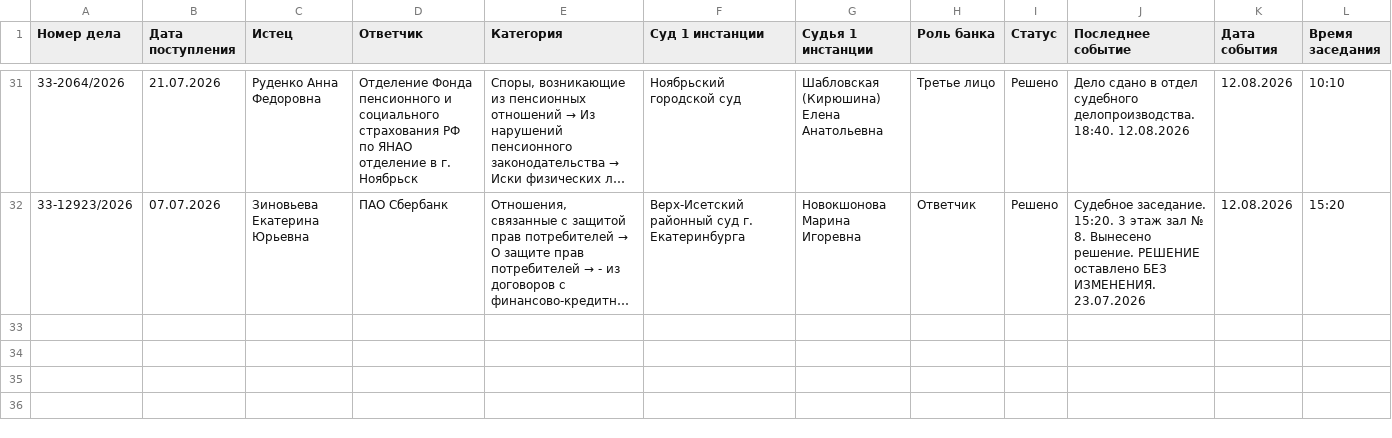
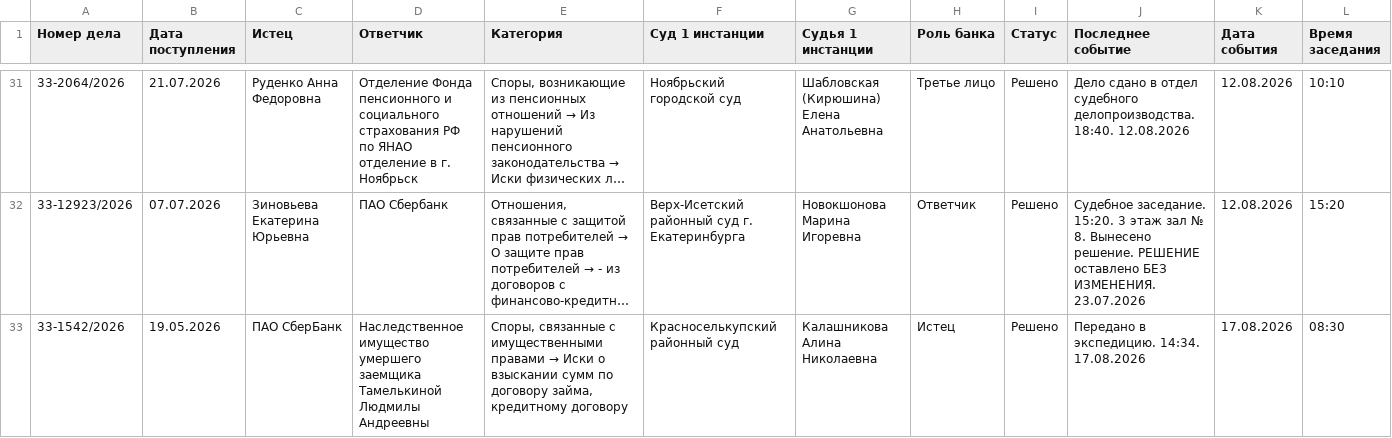
Before and after one commit to SelivanovAS/dashboard-ural, a CSV file: data/sberbank_cases_archive.csv, drawn as a sheet; only a part is shown, gaps mark what is left out; long unchanged cells end in …; rows hold the shown columns only; the diff names each change by its address in the sheet, - before the commit and + after, or states it on an @@ line.

```diff
--- a/data/sberbank_cases_archive.csv
+++ b/data/sberbank_cases_archive.csv
+row 33: 33-1542/2026 | 19.05.2026 | ПАО СберБанк | Наследственное имущество умершего заемщика Тамелькиной Людмилы Андреевны | Споры, связанные с имущественными правами → Иски о взыскании сумм по договору займа, кредитному договору | Красноселькупский районный суд | Калашникова Алина Николаевна | Истец | Решено | Передано в экспедицию. 14:34. 17.08.2026 | 17.08.2026 | 08:30
```
Also changed, not shown: data/sberbank_cases.csv, 10 other files.
